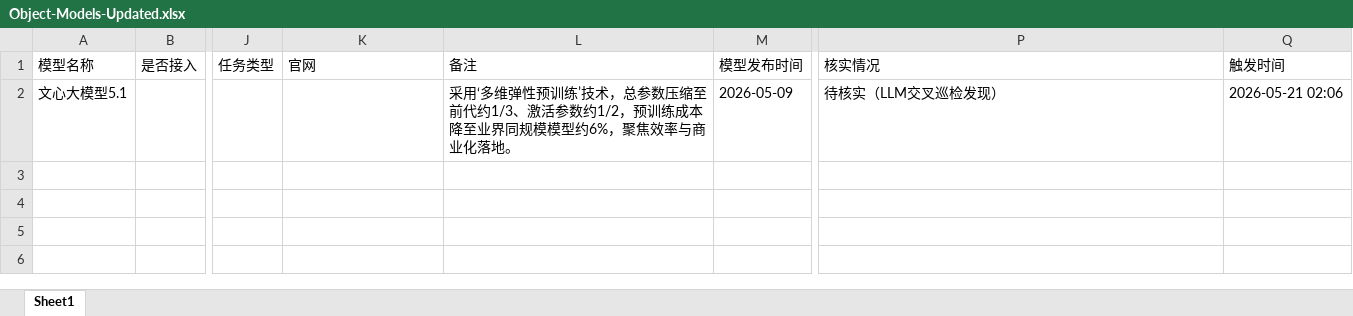
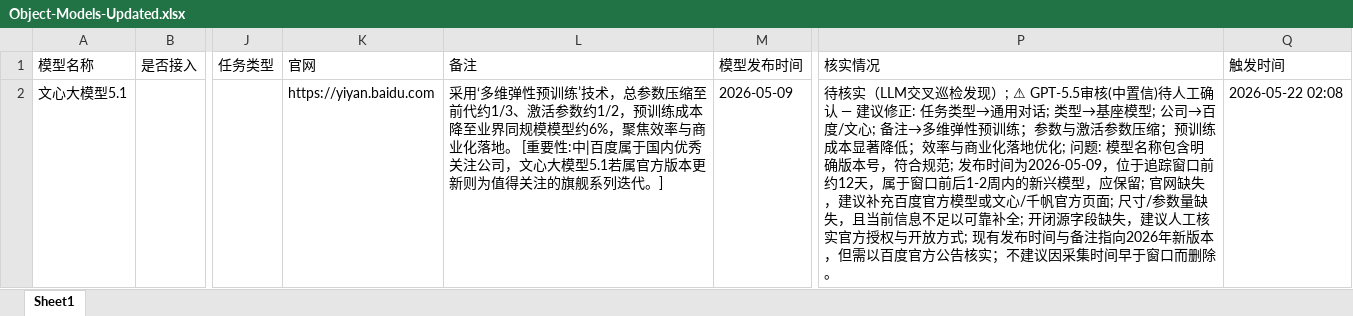
Before and after one commit to yqiu07/ai-models-tracker-site, an Excel workbook: Model_Navigate/data/Object-Models-Updated.xlsx, sheet Sheet1, drawn as a sheet; only a part is shown, gaps mark what is left out; values as stored, in another font and other column widths than the file's, no borders; the diff covers the shown part only; the diff names each change by its address in the sheet, - before the commit and + after, or states it on an @@ line.

```diff
--- a/Model_Navigate/data/Object-Models-Updated.xlsx (sheet Sheet1)
+++ b/Model_Navigate/data/Object-Models-Updated.xlsx (sheet Sheet1)
-K2 (官网): (empty)
+K2 (官网): https://yiyan.baidu.com
-L2 (备注): …化落地。
+L2 (备注): …化落地。 [重要性:中|百度属于国内优秀关注公司，文心大模型5.1若属官方版本更新则为值得关注的旗舰系列迭代。]
-P2 (核实情况): …检发现）
+P2 (核实情况): …检发现）; ⚠ GPT-5.5审核(中置信)待人工确认 — 建议修正: 任务类型→通用对话; 类型→基座模型; 公司→百度/文心; 备注→多维弹性预训练；参数与激活参数压缩；预训练成本显著降低；效率与商业化落地优化; 问题: 模型名称包含明确版本号，符合规范; 发布时间为2026-05-09，位于追踪窗口前约12天，属于窗口前后1-2周内的新兴模型，应保留; 官网缺失，建议补充百度官方模型或文心/千帆官方页面; 尺寸/参数量缺失，且当前信息不足以可靠补全; 开闭源字段缺失，建议人工核实官方授权与开放方式; 现有发布时间与备注指向2026年新版本，但需以百度官方公告核实；不建议因采集时间早于窗口而删除。
-Q2 (触发时间): 2026-05-21 02:06
+Q2 (触发时间): 2026-05-22 02:08
```
Also changed, not shown: 3 added rows elsewhere in this sheet, Model_Navigate/data/Object-Models.xlsx, 12 other files.
